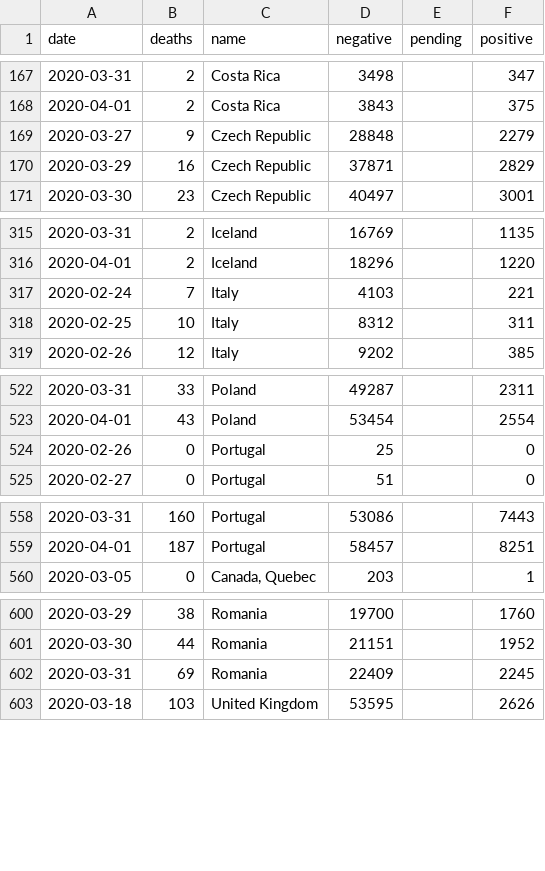
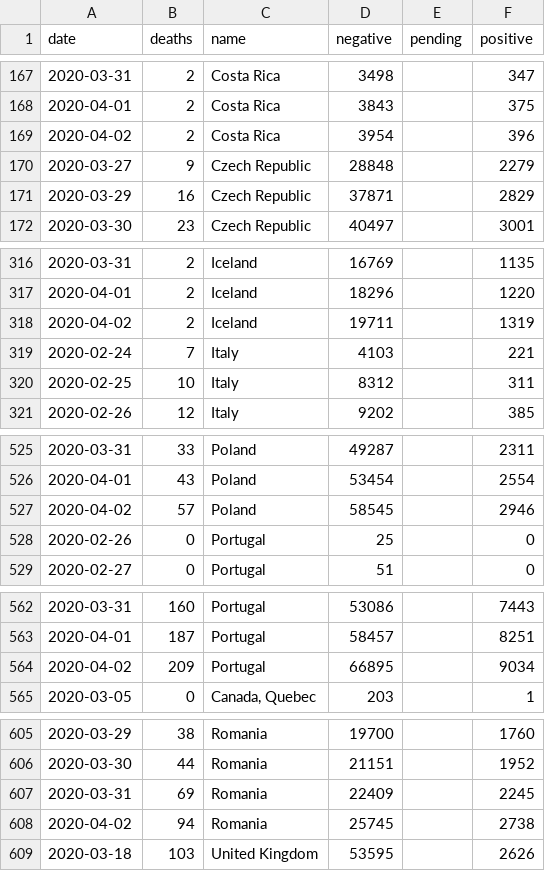
Before and after one commit to watronfire/COVID-19-Testing-Results, a CSV file: data/cleaned_international.csv, drawn as a sheet; only a part is shown, gaps mark what is left out; the diff covers the shown part only; the diff names each change by its address in the sheet, - before the commit and + after, or states it on an @@ line.

Commit message:
Updated spiders and data for April 2nd

```diff
--- a/data/cleaned_international.csv
+++ b/data/cleaned_international.csv
+row 169: 2020-04-02 | 2 | Costa Rica | 3954 |  | 396
+row 318: 2020-04-02 | 2 | Iceland | 19711 |  | 1319
+row 527: 2020-04-02 | 57 | Poland | 58545 |  | 2946
+row 564: 2020-04-02 | 209 | Portugal | 66895 |  | 9034
+row 608: 2020-04-02 | 94 | Romania | 25745 |  | 2738
```
Also changed, not shown: 30 added rows elsewhere in this file, 8 other files.
